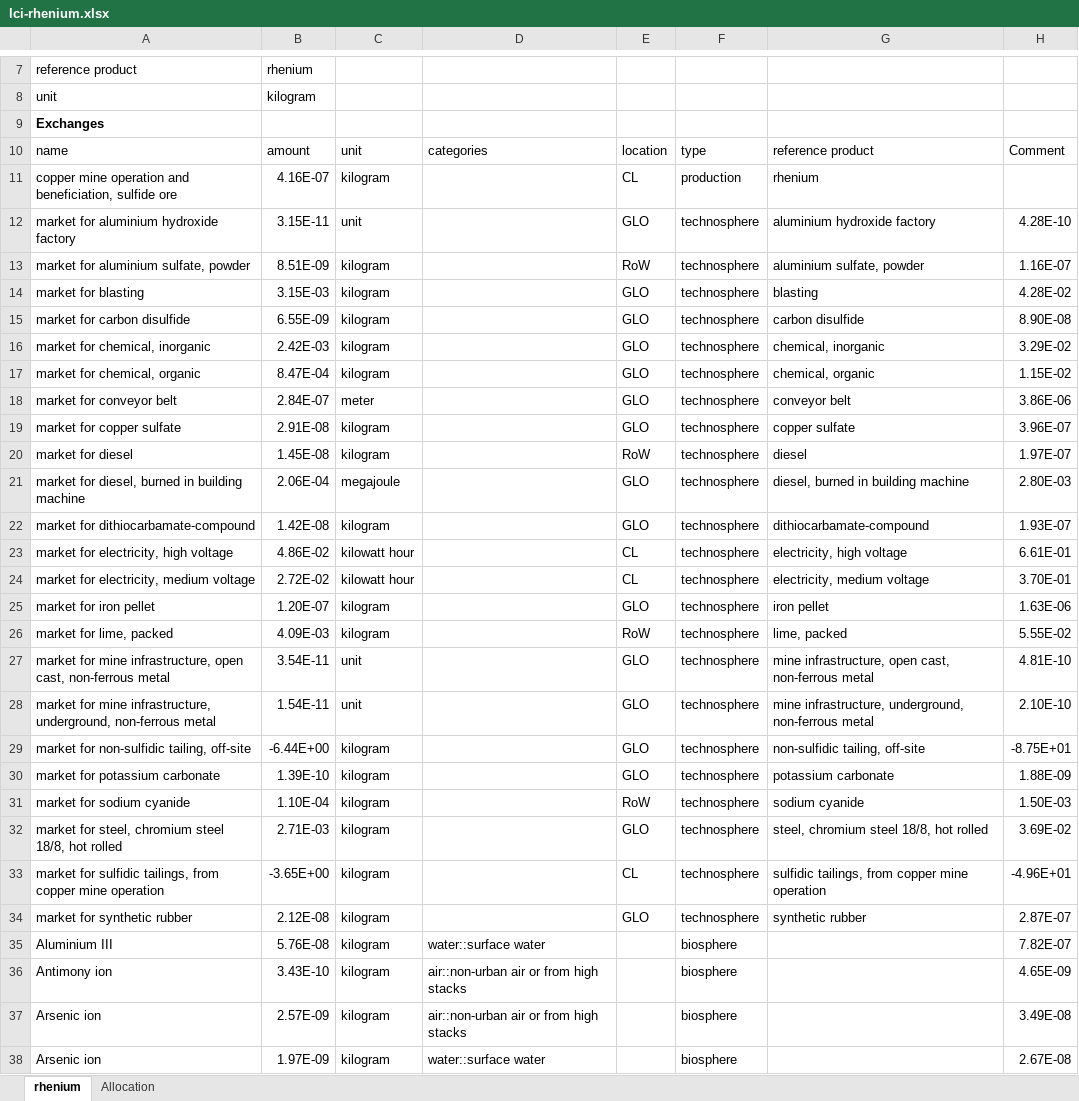
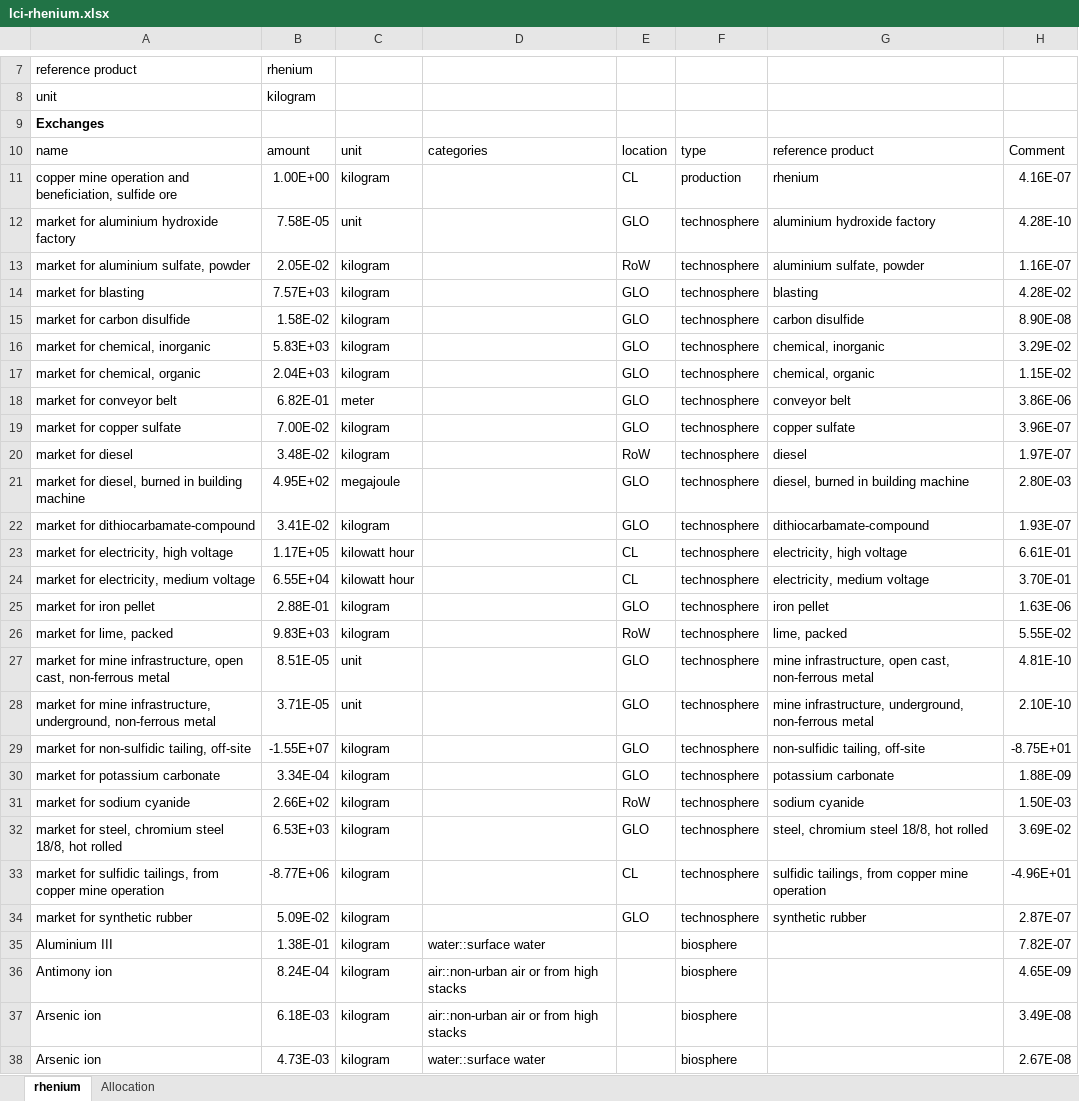
Before and after one commit to romainsacchi/rmnd-lca, an Excel workbook: premise/data/additional_inventories/lci-rhenium.xlsx, sheet rhenium, drawn as a sheet; only a part is shown, gaps mark what is left out; values as stored, in another font and other column widths than the file's, no borders; the diff covers the shown part only; the diff names each change by its address in the sheet, - before the commit and + after, or states it on an @@ line.

```diff
--- a/premise/data/additional_inventories/lci-rhenium.xlsx (sheet rhenium)
+++ b/premise/data/additional_inventories/lci-rhenium.xlsx (sheet rhenium)
-B11: 4.16E-07
+B11: 1.00E+00
-H11: (empty)
+H11: 4.16E-07
-B12: 3.15E-11
+B12: 7.58E-05
-B13: 8.51E-09
+B13: 2.05E-02
-B14: 3.15E-03
+B14: 7.57E+03
-B15: 6.55E-09
+B15: 1.58E-02
-B16: 2.42E-03
+B16: 5.83E+03
-B17: 8.47E-04
+B17: 2.04E+03
-B18: 2.84E-07
+B18: 6.82E-01
-B19: 2.91E-08
+B19: 7.00E-02
-B20: 1.45E-08
+B20: 3.48E-02
-B21: 2.06E-04
+B21: 4.95E+02
-B22: 1.42E-08
+B22: 3.41E-02
-B23: 4.86E-02
+B23: 1.17E+05
-B24: 2.72E-02
+B24: 6.55E+04
-B25: 1.20E-07
+B25: 2.88E-01
-B26: 4.09E-03
+B26: 9.83E+03
-B27: 3.54E-11
+B27: 8.51E-05
-B28: 1.54E-11
+B28: 3.71E-05
-B29: -6.44E+00
+B29: -1.55E+07
-B30: 1.39E-10
+B30: 3.34E-04
-B31: 1.10E-04
+B31: 2.66E+02
-B32: 2.71E-03
+B32: 6.53E+03
-B33: -3.65E+00
+B33: -8.77E+06
-B34: 2.12E-08
+B34: 5.09E-02
-B35: 5.76E-08
+B35: 1.38E-01
-B36: 3.43E-10
+B36: 8.24E-04
-B37: 2.57E-09
+B37: 6.18E-03
-B38: 1.97E-09
+B38: 4.73E-03
```
Also changed, not shown: other rows of this sheet, 2 other files.
